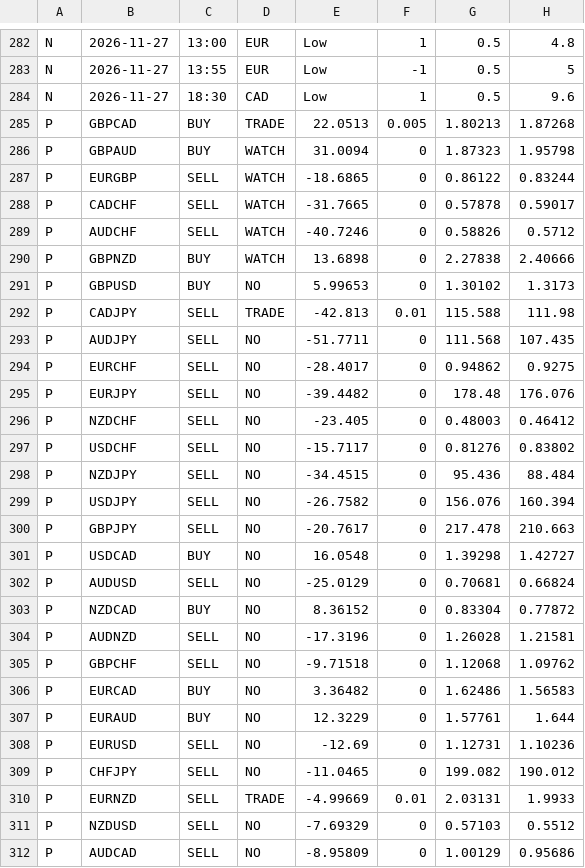
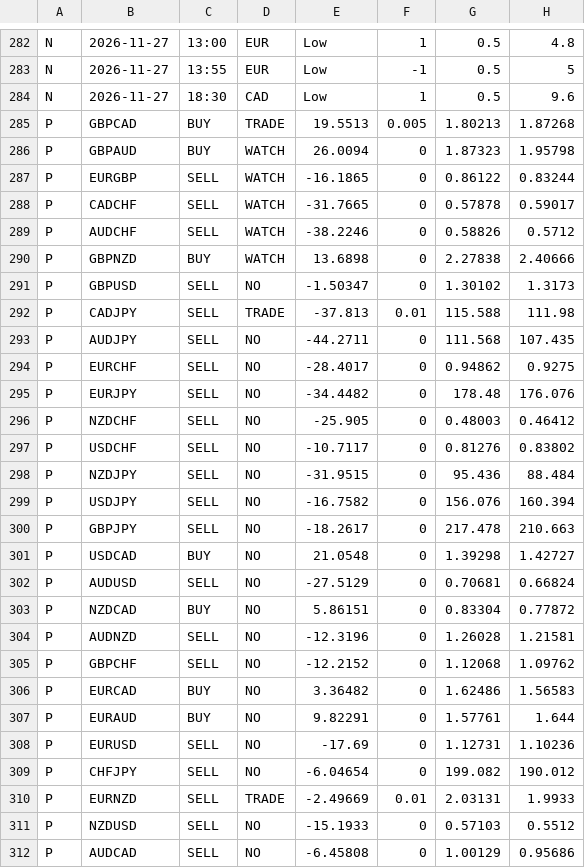
Before and after one commit to aamirrehansh/fx-bias-dashboard, a CSV file: data/plan.csv, drawn as a sheet; only a part is shown, gaps mark what is left out; the diff covers the shown part only; the diff names each change by its address in the sheet, - before the commit and + after, or states it on an @@ line.

```diff
--- a/data/plan.csv
+++ b/data/plan.csv
-E285: 22.0513
+E285: 19.5513
-E286: 31.0094
+E286: 26.0094
-E287: -18.6865
+E287: -16.1865
-E289: -40.7246
+E289: -38.2246
-C291: BUY
+C291: SELL
-E291: 5.99653
+E291: -1.50347
-E292: -42.813
+E292: -37.813
-E293: -51.7711
+E293: -44.2711
-E295: -39.4482
+E295: -34.4482
-E296: -23.405
+E296: -25.905
-E297: -15.7117
+E297: -10.7117
-E298: -34.4515
+E298: -31.9515
-E299: -26.7582
+E299: -16.7582
-E300: -20.7617
+E300: -18.2617
-E301: 16.0548
+E301: 21.0548
-E302: -25.0129
+E302: -27.5129
-E303: 8.36152
+E303: 5.86151
-E304: -17.3196
+E304: -12.3196
-E305: -9.71518
+E305: -12.2152
-E307: 12.3229
+E307: 9.82291
-E308: -12.69
+E308: -17.69
-E309: -11.0465
+E309: -6.04654
-E310: -4.99669
+E310: -2.49669
-E311: -7.69329
+E311: -15.1933
-E312: -8.95809
+E312: -6.45808
```
Also changed, not shown: 14 edited cells elsewhere in this file, 2 other files.
